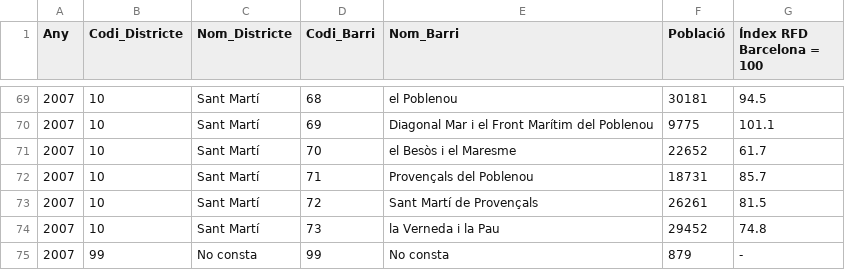
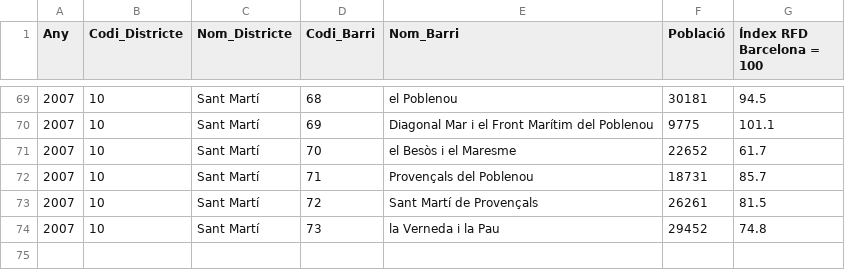
Before and after one commit to monadplus/bdm-project, a CSV file: datasets/opendatabcn-income/2007_Distribucio_territorial_renda_familiar.csv, drawn as a sheet; only a part is shown, gaps mark what is left out.

```diff
--- a/datasets/opendatabcn-income/2007_Distribucio_territorial_renda_familiar.csv
+++ b/datasets/opendatabcn-income/2007_Distribucio_territorial_renda_familiar.csv
@@ -74,2 +74 @@
 2007,10,"Sant Martí",73,"la Verneda i la Pau",29452,"74.8"
-2007,99,"No consta",99,"No consta",879,"-"
```
Also changed, not shown: datasets/opendatabcn-income/2009_Distribucio_territorial_renda_familiar.csv, datasets/opendatabcn-income/2010_Distribucio_territorial_renda_familiar.csv, 17 other files.
